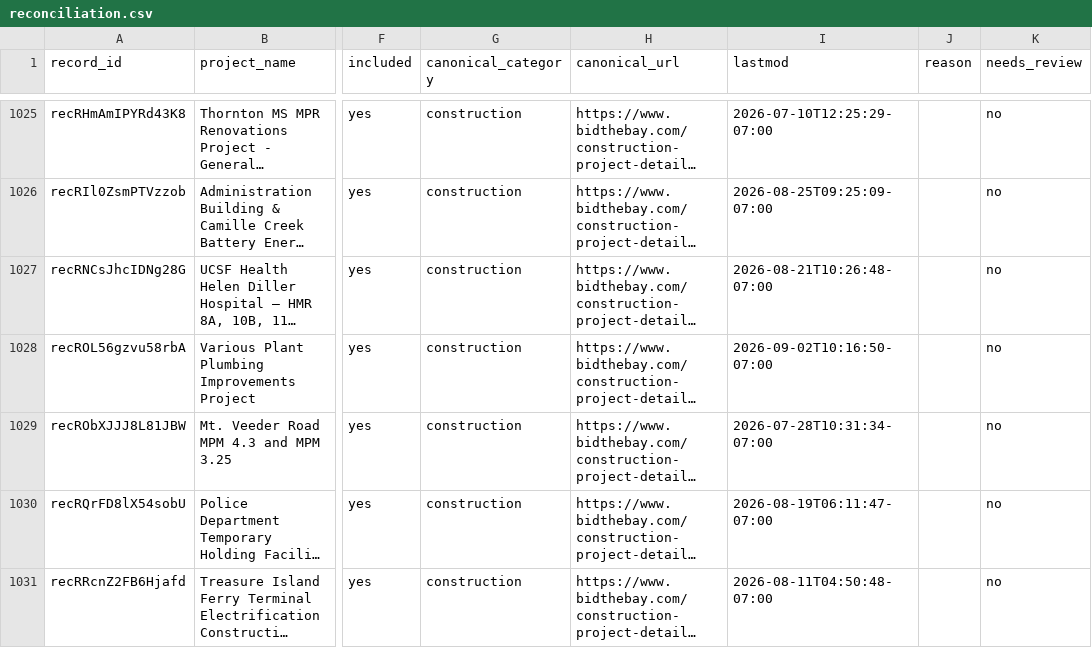
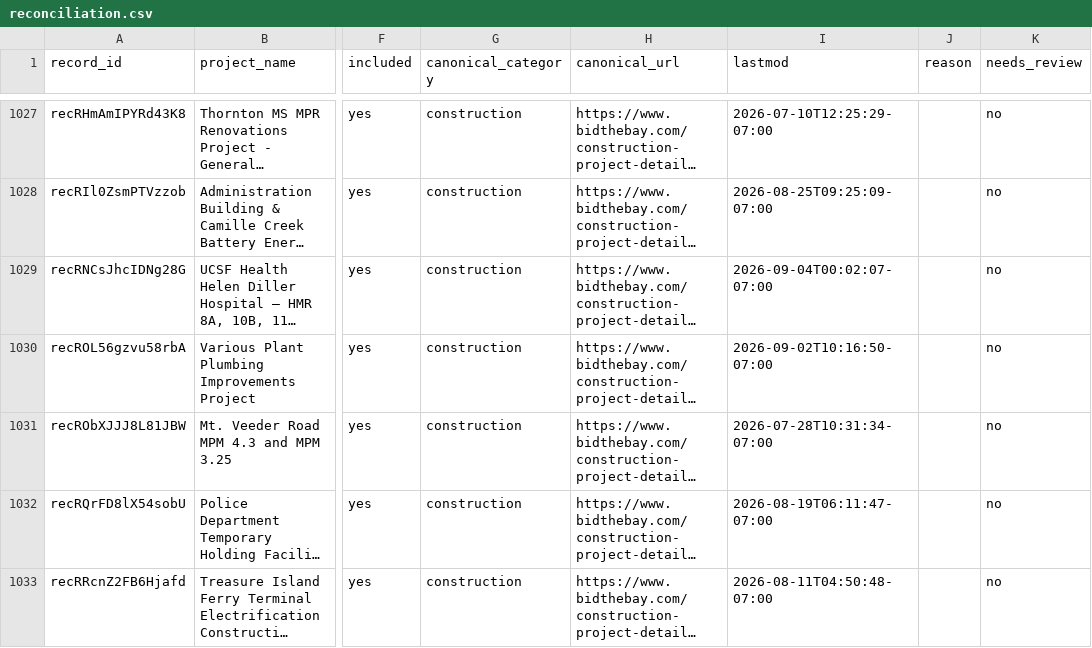
Before and after one commit to blawless23/bidthebay-sitemaps, a CSV file: reconciliation.csv, drawn as a sheet; only a part is shown, gaps mark what is left out; long unchanged cells end in …; addresses are those after the commit; the diff covers the shown part only; the diff names each change by its address in the sheet, - before the commit and + after, or states it on an @@ line.

```diff
--- a/reconciliation.csv
+++ b/reconciliation.csv
-I1029 (lastmod): 2026-08-21T10:26:48-07:00
+I1029 (lastmod): 2026-09-04T00:02:07-07:00
```
Also changed, not shown: 4 added rows and 22 edited cells elsewhere in this file, 6 other files.
